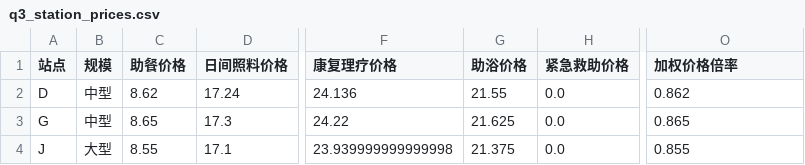
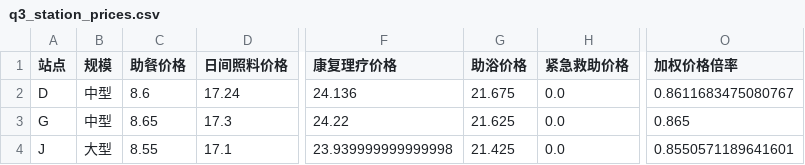
Before and after one commit to Pdx247/2026diangongbei, a CSV file: 问题3/docs/tables/q3_station_prices.csv, drawn as a sheet; only a part is shown, gaps mark what is left out; the diff names each change by its address in the sheet, - before the commit and + after, or states it on an @@ line.

```diff
--- a/问题3/docs/tables/q3_station_prices.csv
+++ b/问题3/docs/tables/q3_station_prices.csv
-C2 (助餐价格): 8.62
+C2 (助餐价格): 8.6
-G2 (助浴价格): 21.55
+G2 (助浴价格): 21.675
-O2 (加权价格倍率): 0.862
+O2 (加权价格倍率): 0.8611683475080767
-G4 (助浴价格): 21.375
+G4 (助浴价格): 21.425
-O4 (加权价格倍率): 0.855
+O4 (加权价格倍率): 0.8550571189641601
```
Also changed, not shown: 问题3/docs/tables/q3_accessibility_by_type.csv, 问题3/docs/tables/q3_station_financials.csv, 27 other files.
